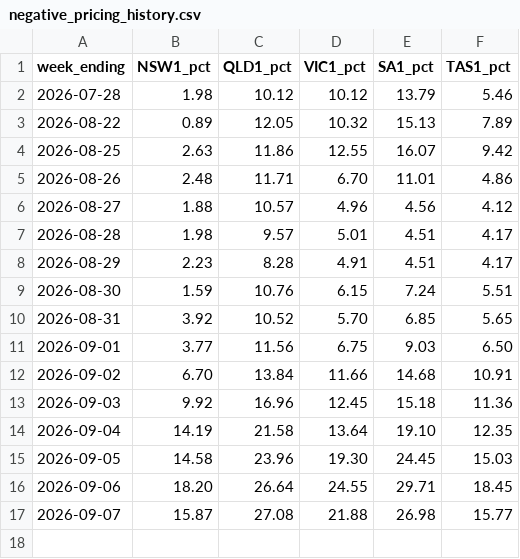
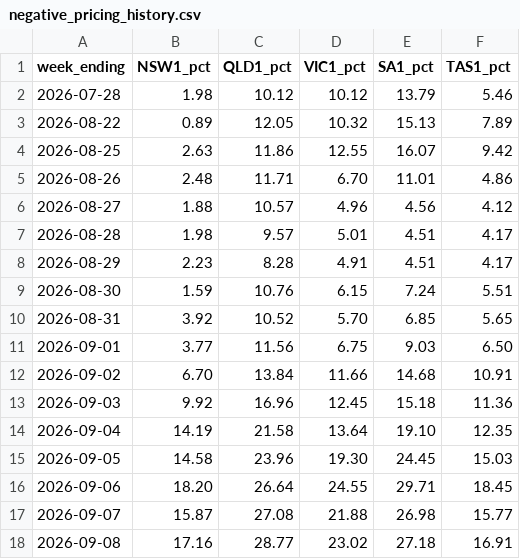
Before and after one commit to Hellijam9/nem-intelligence, a CSV file: state/negative_pricing_history.csv, drawn as a sheet; the diff names each change by its address in the sheet, - before the commit and + after, or states it on an @@ line.

```diff
--- a/state/negative_pricing_history.csv
+++ b/state/negative_pricing_history.csv
+row 18: 2026-09-08 | 17.16 | 28.77 | 23.02 | 27.18 | 16.91
```
Also changed, not shown: state/coal_fleet_history.csv, 5 other files.
